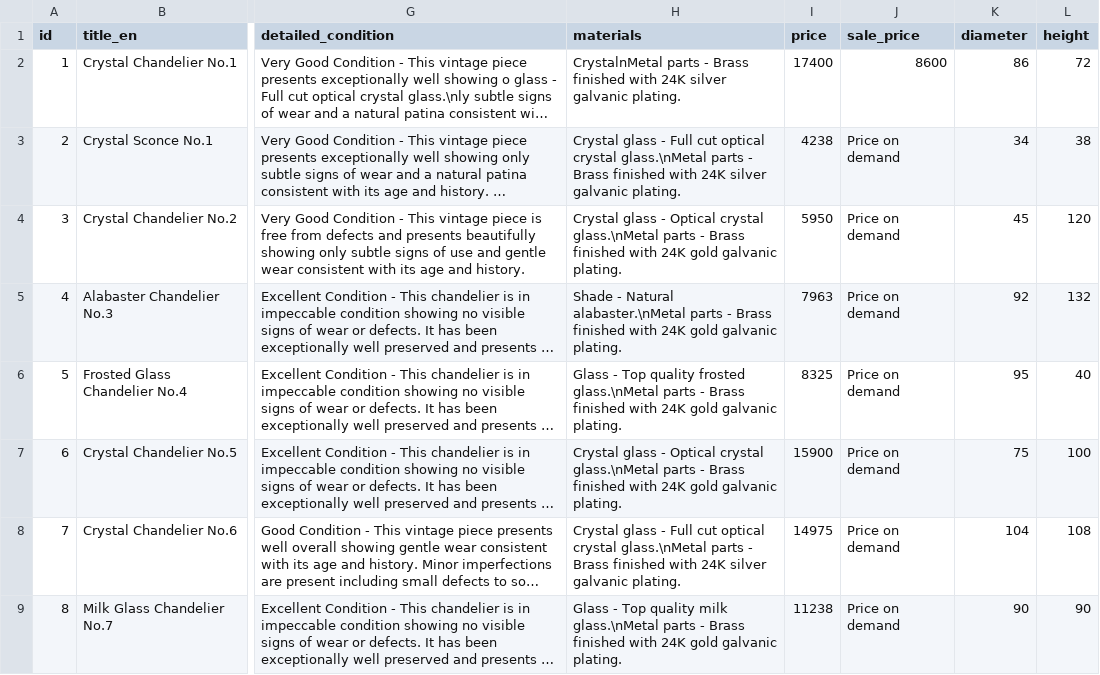
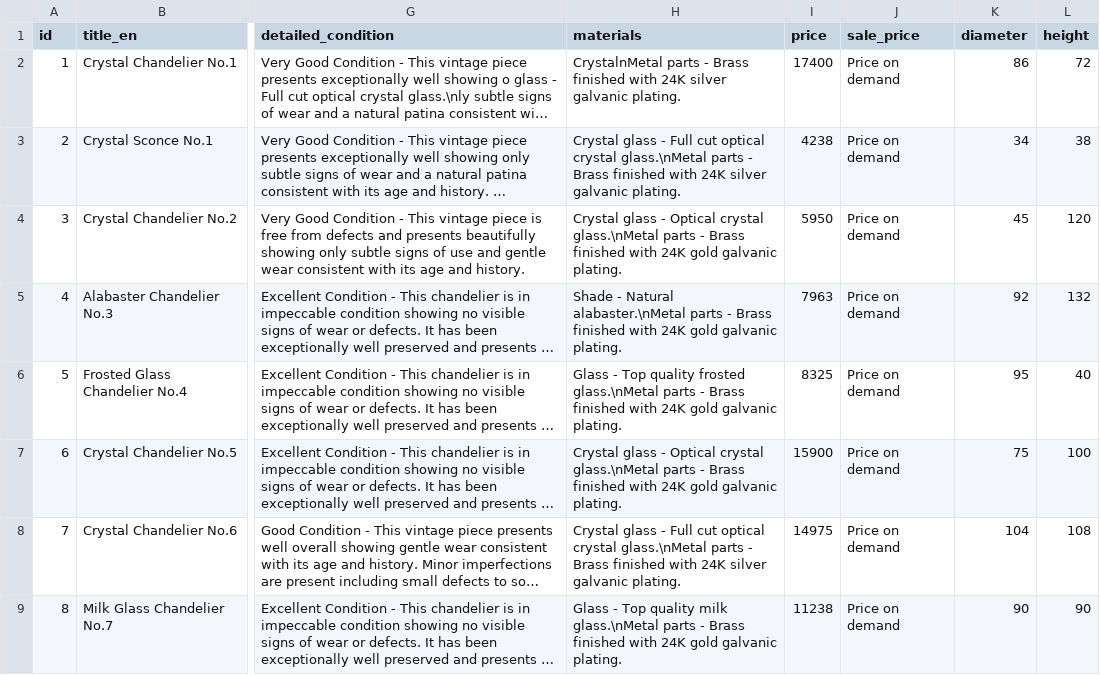
Before and after one commit to jevgenijsanosovs-sys/Lustras1, a CSV file: products.csv, drawn as a sheet; only a part is shown, gaps mark what is left out; long unchanged cells end in …; the diff names each change by its address in the sheet, - before the commit and + after, or states it on an @@ line.

Commit message:
Update products.csv

```diff
--- a/products.csv
+++ b/products.csv
-J2 (sale_price): 8600
+J2 (sale_price): Price on demand
```
